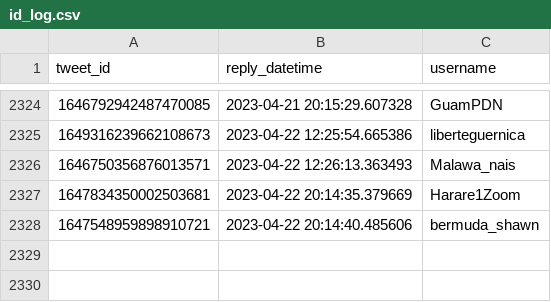
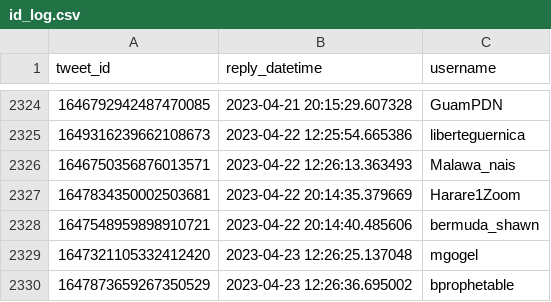
Before and after one commit to dquintani/update, a CSV file: Greenhouse_Data/_bots/twitter_greenhouse_summon/id_log.csv, drawn as a sheet; only a part is shown, gaps mark what is left out.

```diff
--- a/Greenhouse_Data/_bots/twitter_greenhouse_summon/id_log.csv
+++ b/Greenhouse_Data/_bots/twitter_greenhouse_summon/id_log.csv
@@ -2328 +2328,3 @@ tweet_id,reply_datetime,username
 1647548959898910721,2023-04-22 20:14:40.485606,bermuda_shawn
+1647321105332412420,2023-04-23 12:26:25.137048,mgogel
+1647873659267350529,2023-04-23 12:26:36.695002,bprophetable
```
Also changed, not shown: log.csv, 5 other files.
